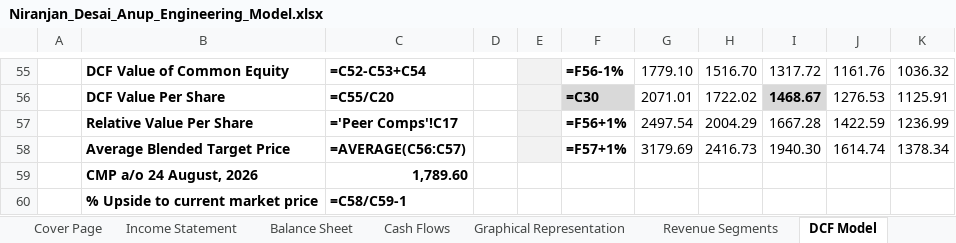
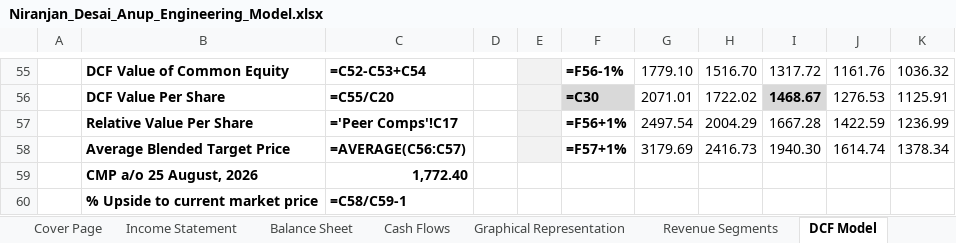
Before and after one commit to Nnd1106/anup-engineering-model, an Excel workbook: Niranjan_Desai_Anup_Engineering_Model.xlsx, sheet DCF Model, drawn as a sheet; only a part is shown, gaps mark what is left out; values as stored, in another font and other column widths than the file's, no borders; formulas without a stored value are shown as written; conditional formats not drawn; removed rows and columns are numbered as before the commit, all else as after; the diff names each change by its address in the sheet, - before the commit and + after, or states it on an @@ line.

```diff
--- a/Niranjan_Desai_Anup_Engineering_Model.xlsx (sheet DCF Model)
+++ b/Niranjan_Desai_Anup_Engineering_Model.xlsx (sheet DCF Model)
-row 59:  | CMP a/o 24 August, 2026 | 1,789.60
+row 59:  | CMP a/o 25 August, 2026 | 1,772.40
```
Also changed, not shown: sheet Peer Data, 1 other file.
